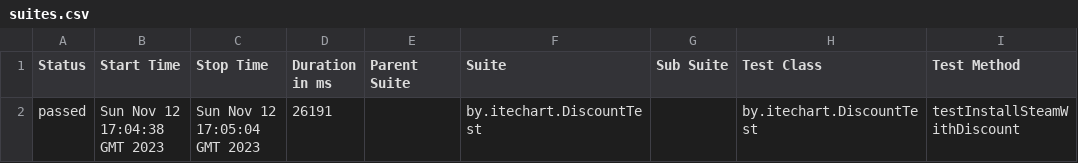
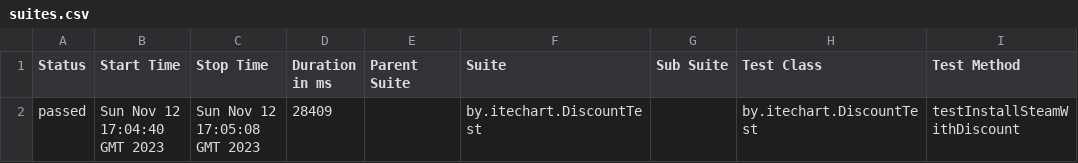
Before and after one commit to tatyana-akulich/GitHubActions, a CSV file: 81/data/suites.csv, drawn as a sheet; only a part is shown; the diff names each change by its address in the sheet, - before the commit and + after, or states it on an @@ line.

```diff
--- a/81/data/suites.csv
+++ b/81/data/suites.csv
-B2 (Start Time): Sun Nov 12 17:04:38 GMT 2023
+B2 (Start Time): Sun Nov 12 17:04:40 GMT 2023
-C2 (Stop Time): Sun Nov 12 17:05:04 GMT 2023
+C2 (Stop Time): Sun Nov 12 17:05:08 GMT 2023
-D2 (Duration in ms): 26191
+D2 (Duration in ms): 28409
```
Also changed, not shown: 18 other files.
